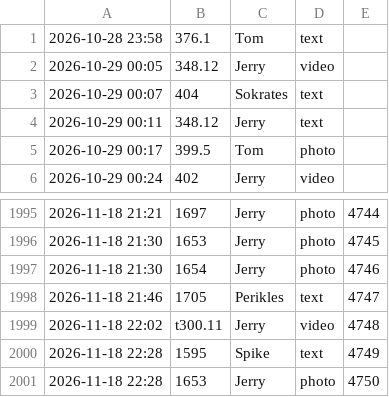
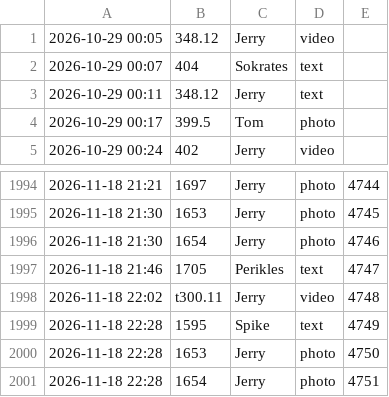
Before and after one commit to tramour-cmyk/androidapp_rpg_bornim, a TSV file: meldungen.tsv, drawn as a sheet; only a part is shown, gaps mark what is left out; removed rows and columns are numbered as before the commit, all else as after; the diff names each change by its address in the sheet, - before the commit and + after, or states it on an @@ line.

Commit message:
Meldung 1654 (Jerry)

```diff
--- a/meldungen.tsv
+++ b/meldungen.tsv
-row 1: 2026-10-28 23:58 | 376.1 | Tom | text
+row 2001: 2026-11-18 22:28 | 1654 | Jerry | photo | 4751
```
